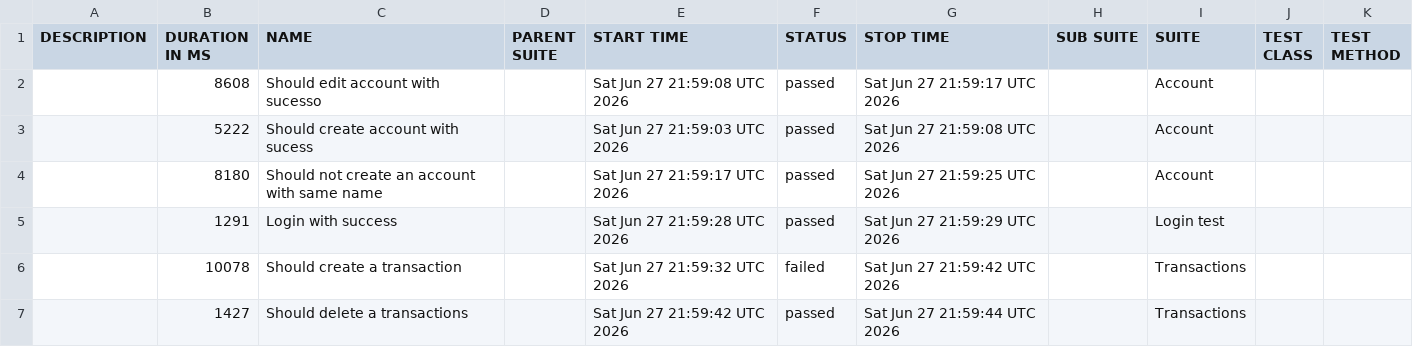
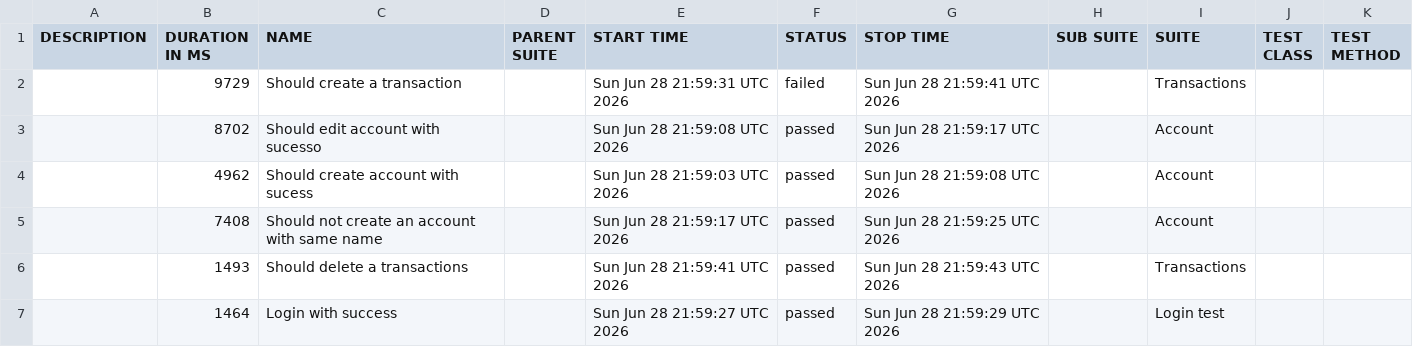
Before and after one commit to JosinaldoGJunior/cypress-automation-web, a CSV file: data/suites.csv, drawn as a sheet.

```diff
--- a/data/suites.csv
+++ b/data/suites.csv
@@ -1,7 +1,7 @@
 "DESCRIPTION","DURATION IN MS","NAME","PARENT SUITE","START TIME","STATUS","STOP TIME","SUB SUITE","SUITE","TEST CLASS","TEST METHOD"
-"","8608","Should edit account with sucesso","","Sat Jun 27 21:59:08 UTC 2026","passed","Sat Jun 27 21:59:17 UTC 2026","","Account","",""
-"","5222","Should create account with sucess","","Sat Jun 27 21:59:03 UTC 2026","passed","Sat Jun 27 21:59:08 UTC 2026","","Account","",""
-"","8180","Should not create an account with same name","","Sat Jun 27 21:59:17 UTC 2026","passed","Sat Jun 27 21:59:25 UTC 2026","","Account","",""
-"","1291","Login with success","","Sat Jun 27 21:59:28 UTC 2026","passed","Sat Jun 27 21:59:29 UTC 2026","","Login test","",""
-"","10078","Should create a transaction","","Sat Jun 27 21:59:32 UTC 2026","failed","Sat Jun 27 21:59:42 UTC 2026","","Transactions","",""
-"","1427","Should delete a transactions","","Sat Jun 27 21:59:42 UTC 2026","passed","Sat Jun 27 21:59:44 UTC 2026","","Transactions","",""
+"","9729","Should create a transaction","","Sun Jun 28 21:59:31 UTC 2026","failed","Sun Jun 28 21:59:41 UTC 2026","","Transactions","",""
+"","8702","Should edit account with sucesso","","Sun Jun 28 21:59:08 UTC 2026","passed","Sun Jun 28 21:59:17 UTC 2026","","Account","",""
+"","4962","Should create account with sucess","","Sun Jun 28 21:59:03 UTC 2026","passed","Sun Jun 28 21:59:08 UTC 2026","","Account","",""
+"","7408","Should not create an account with same name","","Sun Jun 28 21:59:17 UTC 2026","passed","Sun Jun 28 21:59:25 UTC 2026","","Account","",""
+"","1493","Should delete a transactions","","Sun Jun 28 21:59:41 UTC 2026","passed","Sun Jun 28 21:59:43 UTC 2026","","Transactions","",""
+"","1464","Login with success","","Sun Jun 28 21:59:27 UTC 2026","passed","Sun Jun 28 21:59:29 UTC 2026","","Login test","",""
```
Also changed, not shown: 31 other files.
